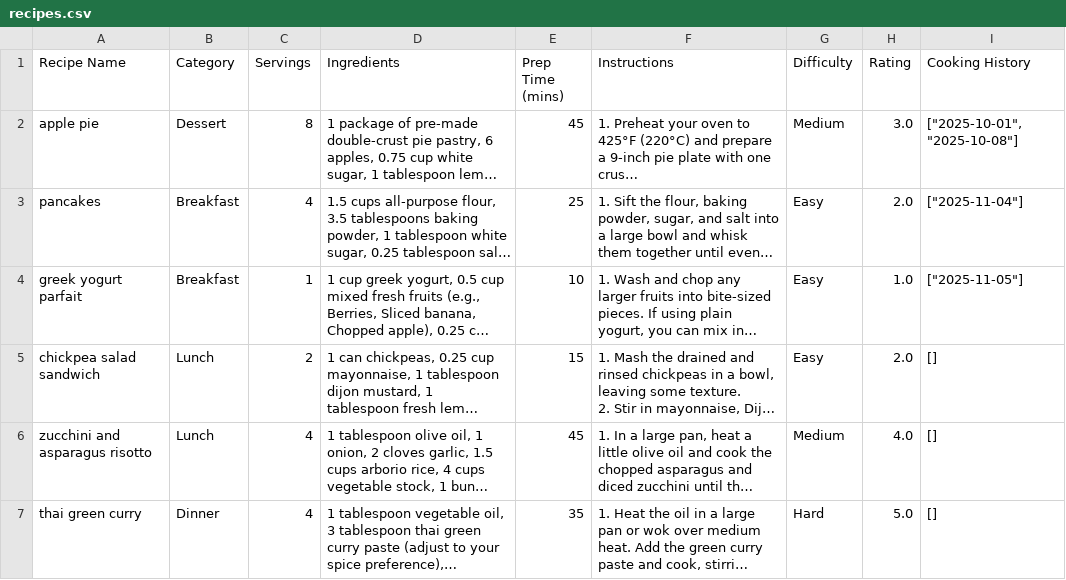
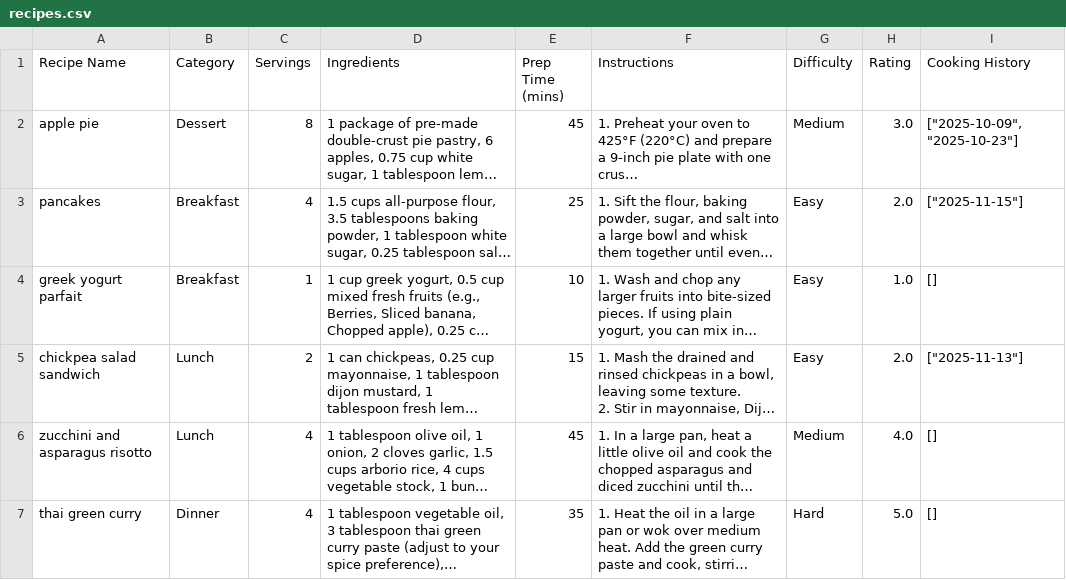
Before and after one commit to almodaweb/Recipe-Manager, a CSV file: recipes.csv, drawn as a sheet; only a part is shown; long unchanged cells end in …; the diff covers the shown part only; the diff names each change by its address in the sheet, - before the commit and + after, or states it on an @@ line.

```diff
--- a/recipes.csv
+++ b/recipes.csv
-I2 (Cooking History): ["2025-10-01", "2025-10-08"]
+I2 (Cooking History): ["2025-10-09", "2025-10-23"]
-I3 (Cooking History): ["2025-11-04"]
+I3 (Cooking History): ["2025-11-15"]
-I4 (Cooking History): ["2025-11-05"]
+I4 (Cooking History): []
-I5 (Cooking History): []
+I5 (Cooking History): ["2025-11-13"]
```
Also changed, not shown: 1 added row and 2 edited cells elsewhere in this file, 3 other files.
